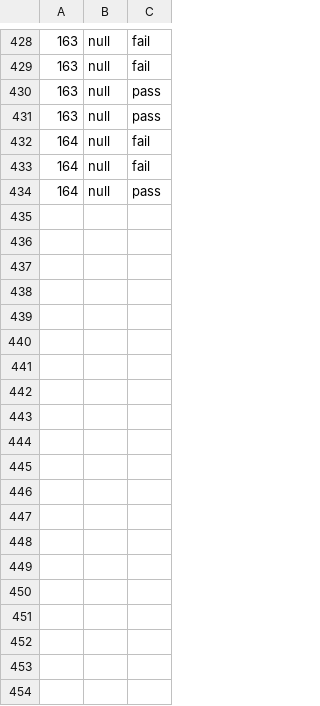
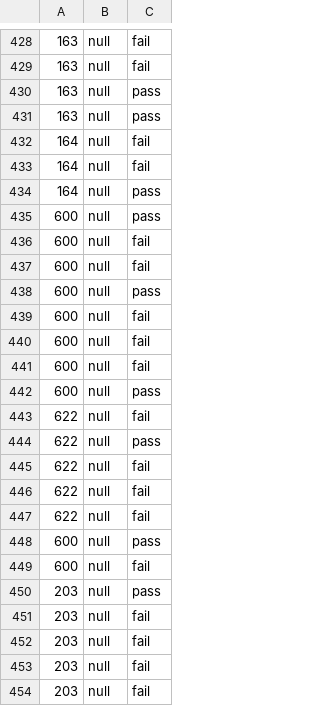
Before and after one commit to nicholaskhuong/axisautomation, a CSV file: AxisP2PAutomation/ALM.csv, drawn as a sheet; only a part is shown, gaps mark what is left out; the diff covers the shown part only.

```diff
--- a/AxisP2PAutomation/ALM.csv
+++ b/AxisP2PAutomation/ALM.csv
@@ -434 +434,21 @@
 164,null,pass
+600,null,pass
+600,null,fail
+600,null,fail
+600,null,pass
+600,null,fail
+600,null,fail
+600,null,fail
+600,null,pass
+622,null,fail
+622,null,pass
+622,null,fail
+622,null,fail
+622,null,fail
+600,null,pass
+600,null,fail
+203,null,pass
+203,null,fail
+203,null,fail
+203,null,fail
+203,null,fail
```
Also changed, not shown: 36 added rows elsewhere in this file, 4 other files.
